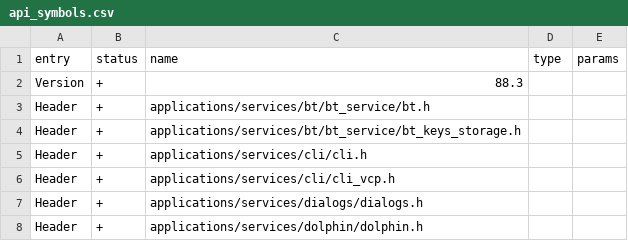
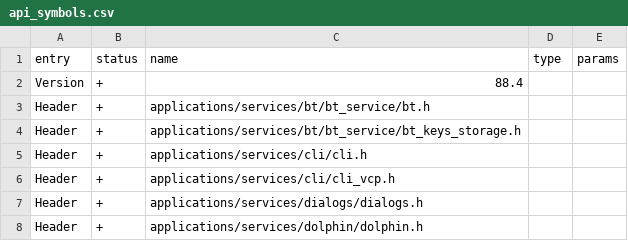
Before and after one commit to DarkFlippers/unleashed-firmware, a CSV file: targets/f18/api_symbols.csv, drawn as a sheet; only a part is shown.

```diff
--- a/targets/f18/api_symbols.csv
+++ b/targets/f18/api_symbols.csv
@@ -1,3 +1,3 @@
 entry,status,name,type,params
-Version,+,88.3,,
+Version,+,88.4,,
 Header,+,applications/services/bt/bt_service/bt.h,,
```
Also changed, not shown: targets/f7/api_symbols.csv, 7 other files.
